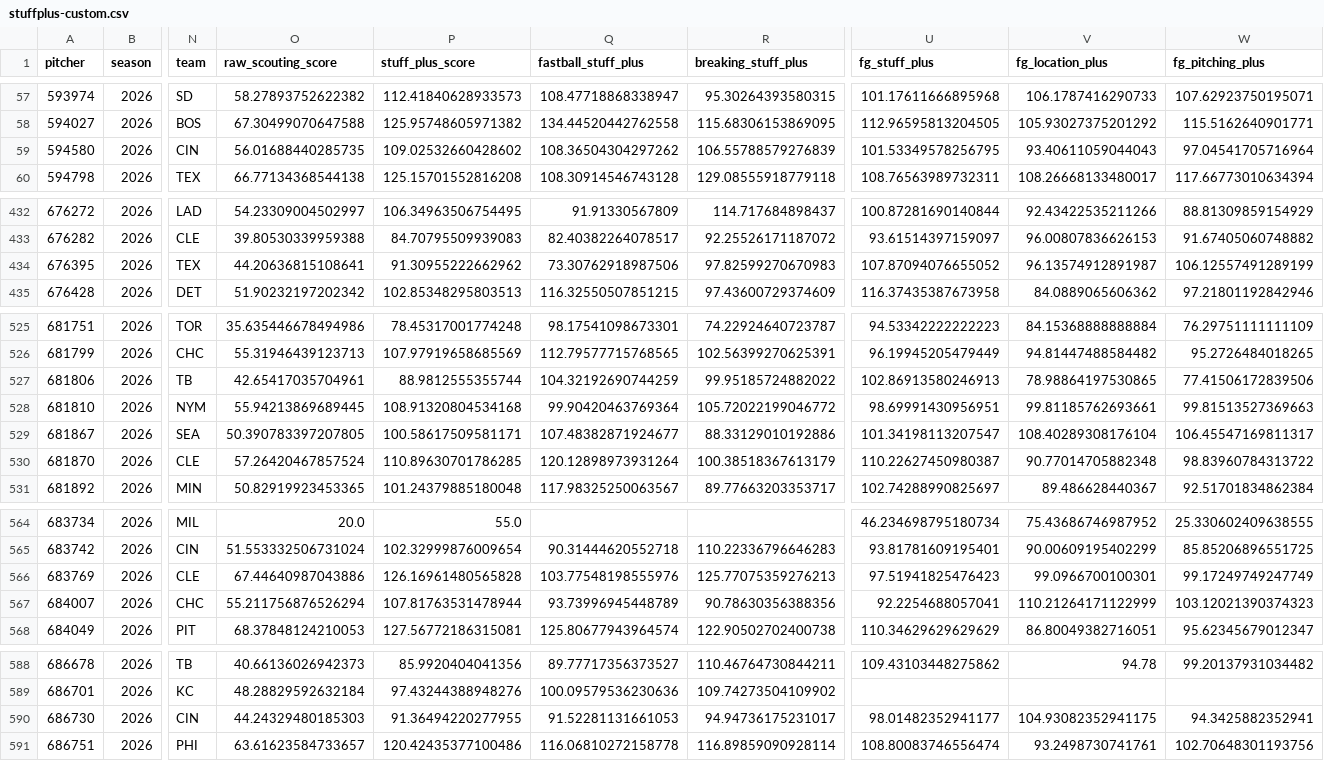
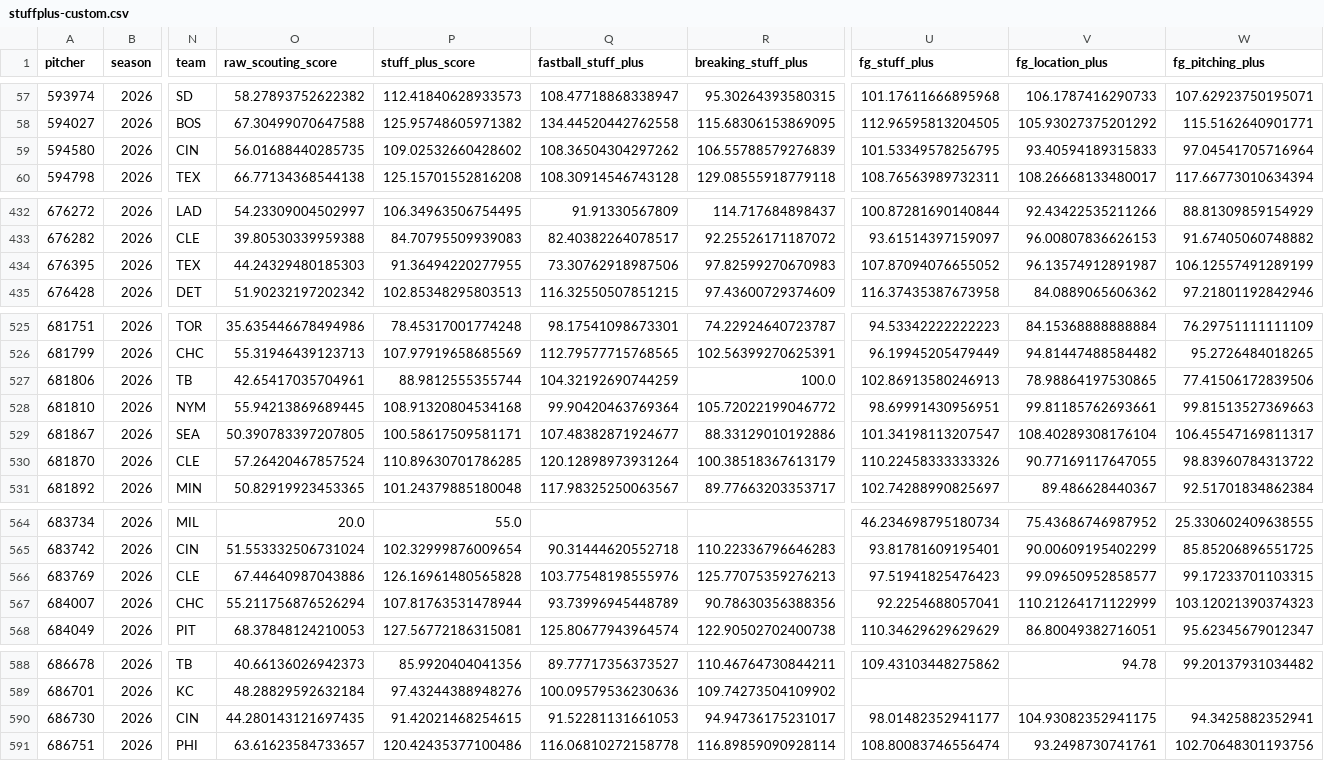
Before and after one commit to jackmueller53-sys/baseball-hub, a CSV file: data/stuffplus-custom.csv, drawn as a sheet; only a part is shown, gaps mark what is left out; the diff covers the shown part only; the diff names each change by its address in the sheet, - before the commit and + after, or states it on an @@ line.

```diff
--- a/data/stuffplus-custom.csv
+++ b/data/stuffplus-custom.csv
-V59 (fg_location_plus): 93.40611059044043
+V59 (fg_location_plus): 93.40594189315833
-O434 (raw_scouting_score): 44.20636815108641
+O434 (raw_scouting_score): 44.24329480185303
-P434 (stuff_plus_score): 91.30955222662962
+P434 (stuff_plus_score): 91.36494220277955
-R527 (breaking_stuff_plus): 99.95185724882022
+R527 (breaking_stuff_plus): 100.0
-U530 (fg_stuff_plus): 110.22627450980387
+U530 (fg_stuff_plus): 110.22458333333326
-V530 (fg_location_plus): 90.77014705882348
+V530 (fg_location_plus): 90.77169117647055
-V566 (fg_location_plus): 99.0966700100301
+V566 (fg_location_plus): 99.09650952858577
-W566 (fg_pitching_plus): 99.17249749247749
+W566 (fg_pitching_plus): 99.17233701103315
-O590 (raw_scouting_score): 44.24329480185303
+O590 (raw_scouting_score): 44.280143121697435
-P590 (stuff_plus_score): 91.36494220277955
+P590 (stuff_plus_score): 91.42021468254615
```
Also changed, not shown: 31 edited cells elsewhere in this file, 13 other files.
